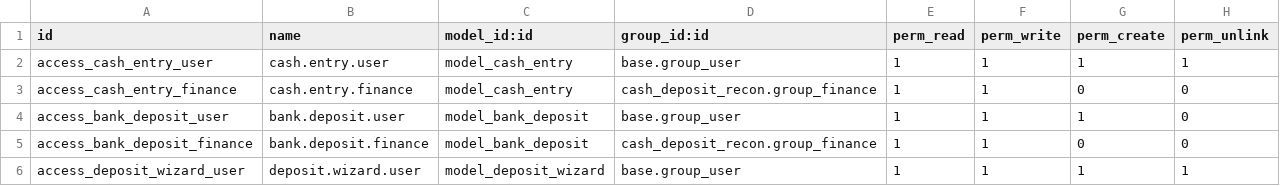
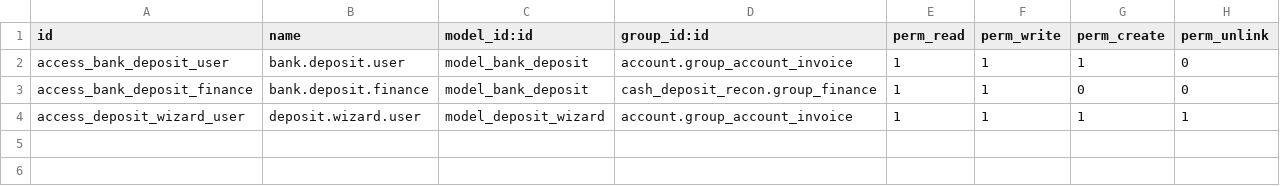
Before and after one commit to anujresonnocare/erp_main, a CSV file: resonnocare-addons/cash_deposit_recon/security/ir.model.access.csv, drawn as a sheet.

```diff
--- a/resonnocare-addons/cash_deposit_recon/security/ir.model.access.csv
+++ b/resonnocare-addons/cash_deposit_recon/security/ir.model.access.csv
@@ -1,6 +1,4 @@
 id,name,model_id:id,group_id:id,perm_read,perm_write,perm_create,perm_unlink
-access_cash_entry_user,cash.entry.user,model_cash_entry,base.group_user,1,1,1,1
-access_cash_entry_finance,cash.entry.finance,model_cash_entry,cash_deposit_recon.group_finance,1,1,0,0
-access_bank_deposit_user,bank.deposit.user,model_bank_deposit,base.group_user,1,1,1,0
+access_bank_deposit_user,bank.deposit.user,model_bank_deposit,account.group_account_invoice,1,1,1,0
 access_bank_deposit_finance,bank.deposit.finance,model_bank_deposit,cash_deposit_recon.group_finance,1,1,0,0
-access_deposit_wizard_user,deposit.wizard.user,model_deposit_wizard,base.group_user,1,1,1,1
+access_deposit_wizard_user,deposit.wizard.user,model_deposit_wizard,account.group_account_invoice,1,1,1,1
```
Also changed, not shown: 12 other files.
